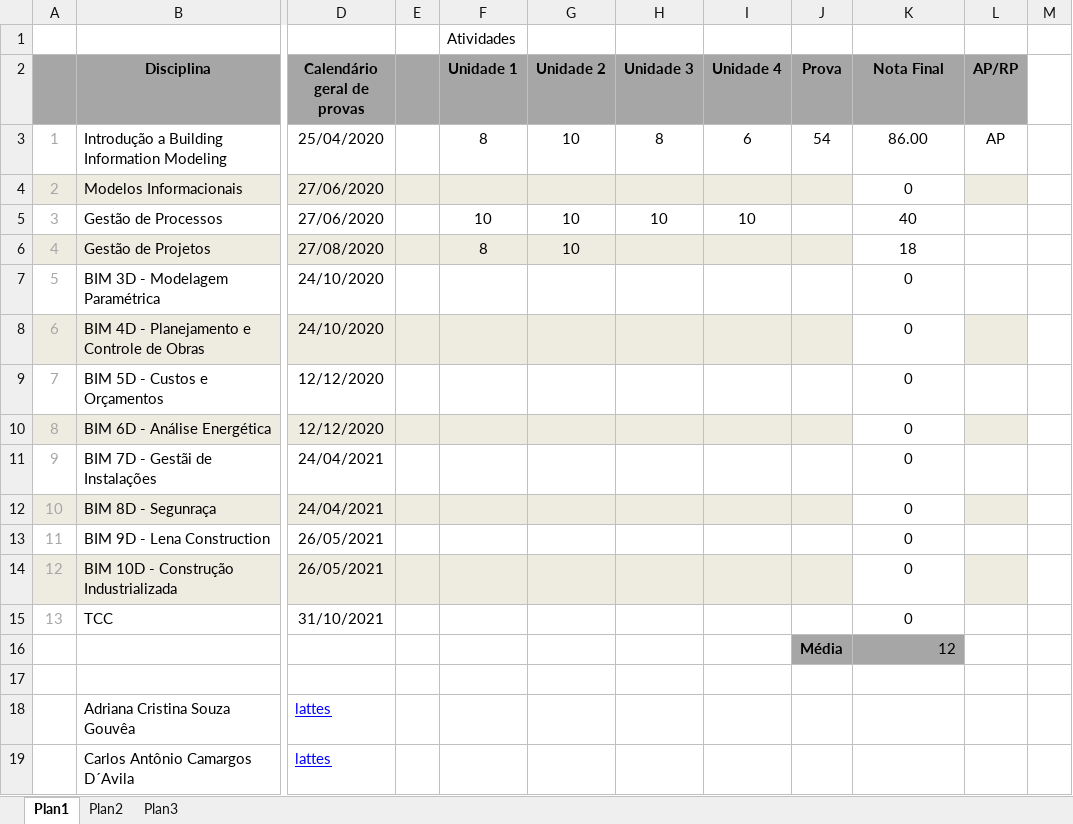
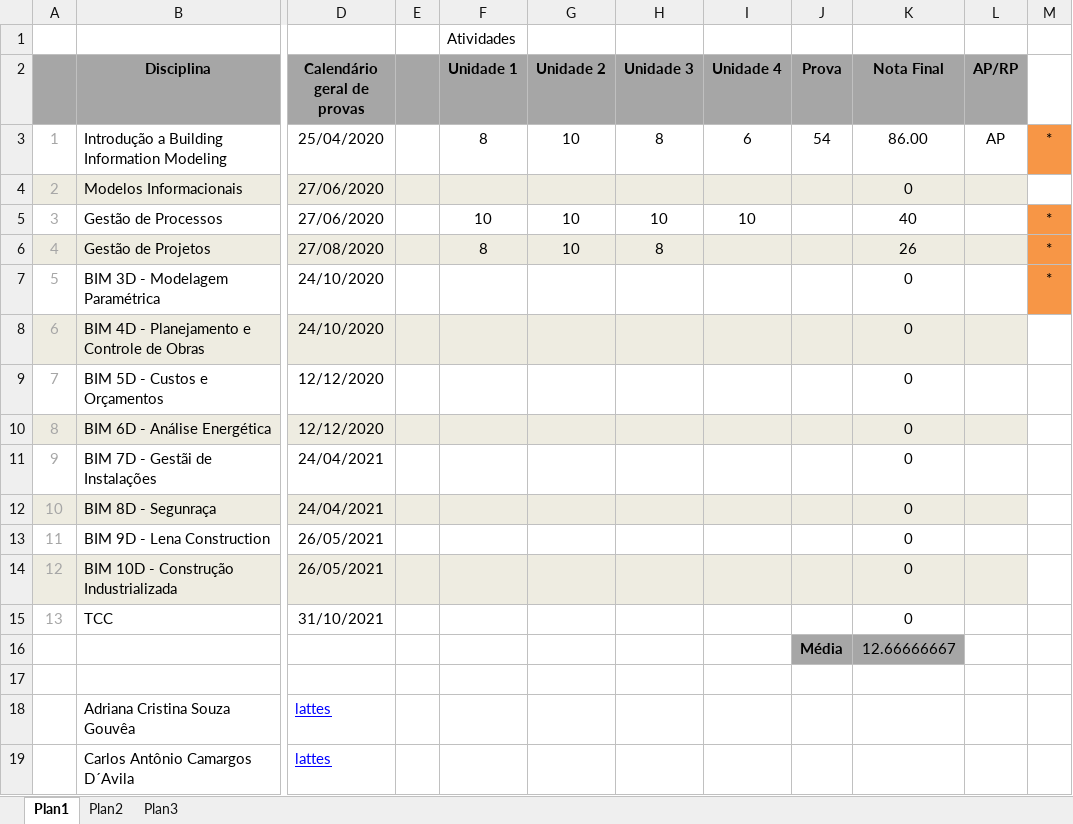
Before and after one commit to renatogcruz/postgraduate-Building-Information-Modeling, an Excel workbook: cronograma_curso_provas.xlsx, sheet Plan1, drawn as a sheet; only a part is shown, gaps mark what is left out; values as stored, in another font and other column widths than the file's, no borders; the diff names each change by its address in the sheet, - before the commit and + after, or states it on an @@ line.

Commit message:
teste unidade 3 - gestão de projetos

```diff
--- a/cronograma_curso_provas.xlsx (sheet Plan1)
+++ b/cronograma_curso_provas.xlsx (sheet Plan1)
-M3: (empty)
+M3: *
-M3 fill: none
+M3 fill: #F79646
-K4 fill: none
+K4 fill: #EEECE1
-M5:M7: (empty)
+M5:M7: *
-M5:M7 fill: none
+M5:M7 fill: #F79646
-H6 (Unidade 3): (empty)
+H6 (Unidade 3): 8
-K6 (Nota Final): 18
+K6 (Nota Final): 26
-K6:L6 fill: none
+K6:L6 fill: #EEECE1
-K8 fill: none
+K8 fill: #EEECE1
-K10 fill: none
+K10 fill: #EEECE1
-K12 fill: none
+K12 fill: #EEECE1
-K14 fill: none
+K14 fill: #EEECE1
-K16 (Nota Final): 12
+K16 (Nota Final): 12.66666667
```
Also changed, not shown: 3 other files.
